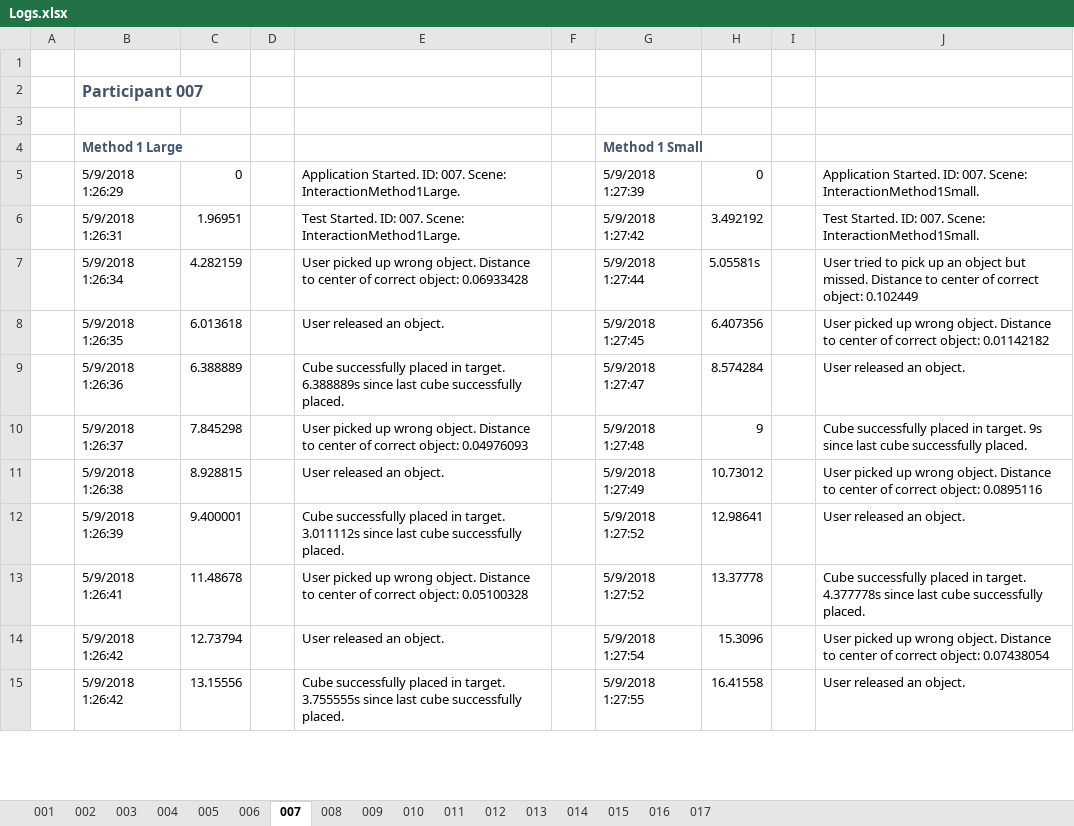
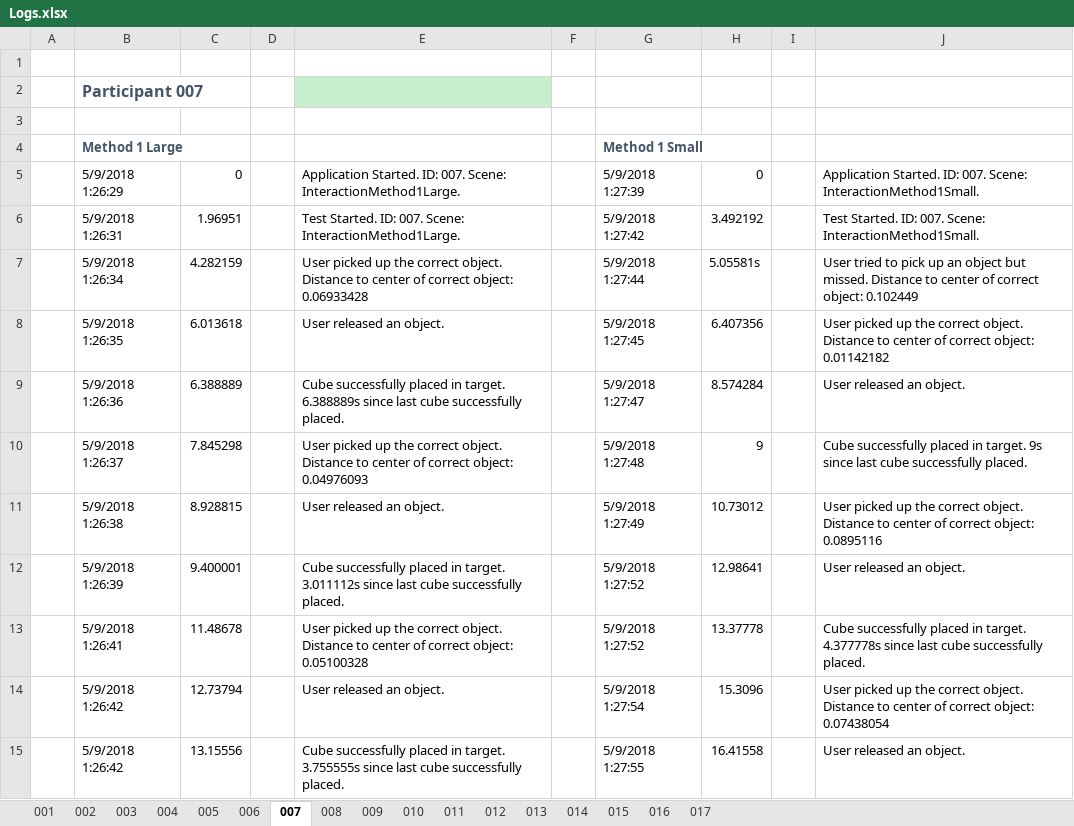
Before and after one commit to KarlOfDuty/VRIM-TestEnvironment, an Excel workbook: Logs.xlsx, sheet 007, drawn as a sheet; only a part is shown; values as stored, in another font and other column widths than the file's, no borders; the diff covers the shown part only; the diff names each change by its address in the sheet, - before the commit and + after, or states it on an @@ line.

Commit message:
Corrected erroneous lines as described in the thesis

```diff
--- a/Logs.xlsx (sheet 007)
+++ b/Logs.xlsx (sheet 007)
-E2 fill: none
+E2 fill: #C6EFCE
-E7: …picked up wrong object. Distance…
+E7: …picked up the correct object. Distance…
-J8: …picked up wrong object. Distance…
+J8: …picked up the correct object. Distance…
-E10: …picked up wrong object. Distance…
+E10: …picked up the correct object. Distance…
-J11: …picked up wrong object. Distance…
+J11: …picked up the correct object. Distance…
-E13: …picked up wrong object. Distance…
+E13: …picked up the correct object. Distance…
-J14: …picked up wrong object. Distance…
+J14: …picked up the correct object. Distance…
```
Also changed, not shown: 105 edited cells elsewhere in this sheet, sheet 017, sheet 012, sheet 009, sheet 008, sheet 001, sheet 005, 10 more sheets.
